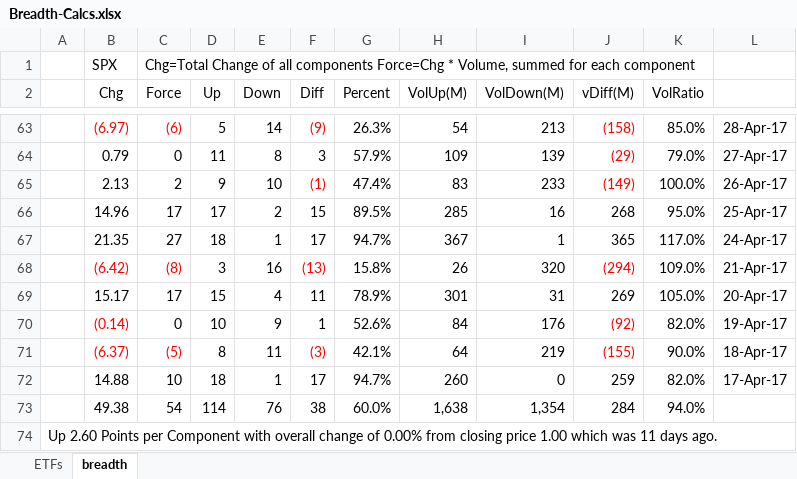
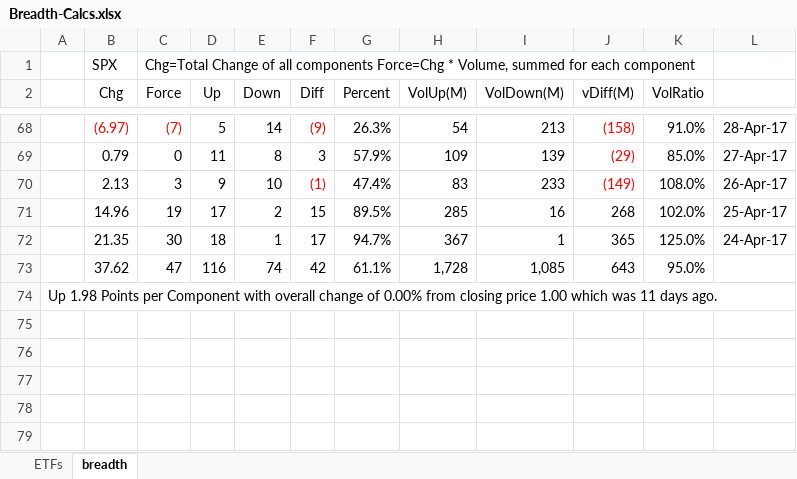
Before and after one commit to AJAskey/PTV-Parser, an Excel workbook: excel/Breadth-Calcs.xlsx, sheet breadth, drawn as a sheet; only a part is shown, gaps mark what is left out; values as stored, in another font and other column widths than the file's, no borders; removed rows and columns are numbered as before the commit, all else as after; the diff covers the shown part only; the diff names each change by its address in the sheet, - before the commit and + after, or states it on an @@ line.

```diff
--- a/excel/Breadth-Calcs.xlsx (sheet breadth)
+++ b/excel/Breadth-Calcs.xlsx (sheet breadth)
-C68 (Force): (6)
+C68 (Force): (7)
-K68 (VolRatio): 85.0%
+K68 (VolRatio): 91.0%
-K69 (VolRatio): 79.0%
+K69 (VolRatio): 85.0%
-C70 (Force): 2
+C70 (Force): 3
-K70 (VolRatio): 100.0%
+K70 (VolRatio): 108.0%
-C71 (Force): 17
+C71 (Force): 19
-K71 (VolRatio): 95.0%
+K71 (VolRatio): 102.0%
-C72 (Force): 27
+C72 (Force): 30
-K72 (VolRatio): 117.0%
+K72 (VolRatio): 125.0%
-row 68:  | (6.42) | (8) | 3 | 16 | (13) | 15.8% | 26 | 320 | (294) | 109.0% | 21-Apr-17
-row 69:  | 15.17 | 17 | 15 | 4 | 11 | 78.9% | 301 | 31 | 269 | 105.0% | 20-Apr-17
-row 70:  | (0.14) | 0 | 10 | 9 | 1 | 52.6% | 84 | 176 | (92) | 82.0% | 19-Apr-17
-row 71:  | (6.37) | (5) | 8 | 11 | (3) | 42.1% | 64 | 219 | (155) | 90.0% | 18-Apr-17
-row 72:  | 14.88 | 10 | 18 | 1 | 17 | 94.7% | 260 | 0 | 259 | 82.0% | 17-Apr-17
-row 73:  | 49.38 | 54 | 114 | 76 | 38 | 60.0% | 1,638 | 1,354 | 284 | 94.0%
+row 73:  | 37.62 | 47 | 116 | 74 | 42 | 61.1% | 1,728 | 1,085 | 643 | 95.0%
-A74: Up 2.60 Points per…
+A74: Up 1.98 Points per…
```
Also changed, not shown: 37 added rows, 32 removed rows and 28 edited cells elsewhere in this sheet, sheet ETFs.
